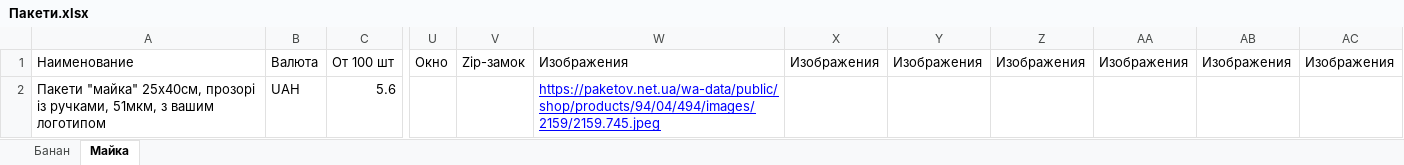
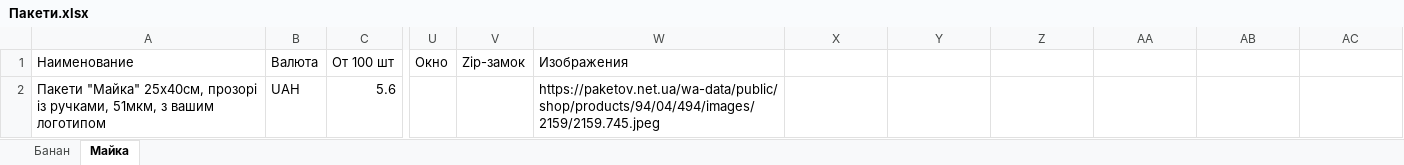
Before and after one commit to HoodPackages/packages-server, an Excel workbook: uploads/Пакети.xlsx, sheet Майка, drawn as a sheet; only a part is shown, gaps mark what is left out; values as stored, in another font and other column widths than the file's, no borders; charts and pictures not drawn; the diff names each change by its address in the sheet, - before the commit and + after, or states it on an @@ line.

```diff
--- a/uploads/Пакети.xlsx (sheet Майка)
+++ b/uploads/Пакети.xlsx (sheet Майка)
-X1: Изображения
+X1: (empty)
-Y1: Изображения
+Y1: (empty)
-Z1: Изображения
+Z1: (empty)
-AA1: Изображения
+AA1: (empty)
-AB1: Изображения
+AB1: (empty)
-AC1: Изображения
+AC1: (empty)
-A2 (Наименование): Пакети "майка" 25х40см, прозорі…
+A2 (Наименование): Пакети "Майка" 25х40см, прозорі…
@@ W2 underline: on → off, text colour: #0000FF → black @@
```
Also changed, not shown: sheet Банан, charts or pictures, 2 other files.
